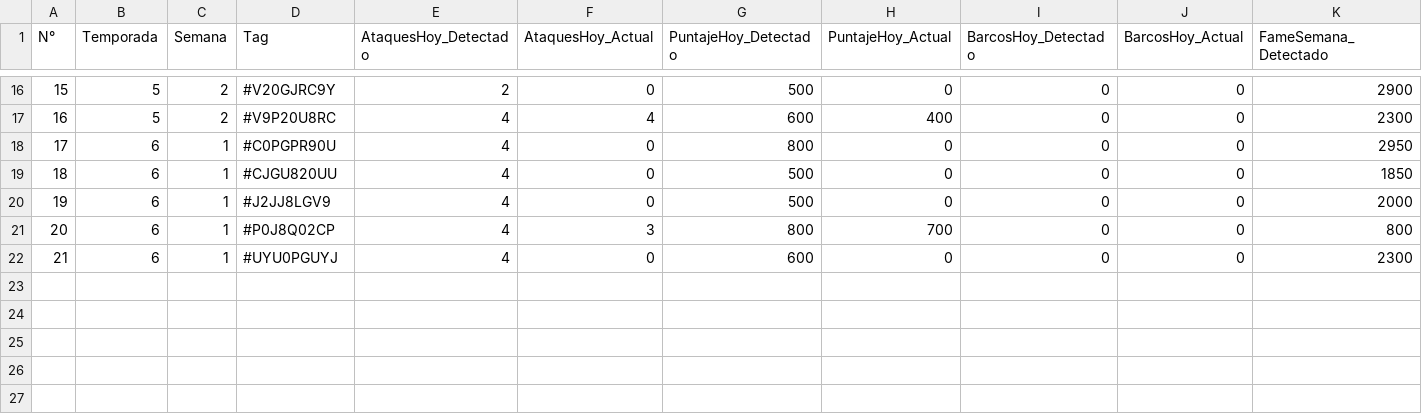
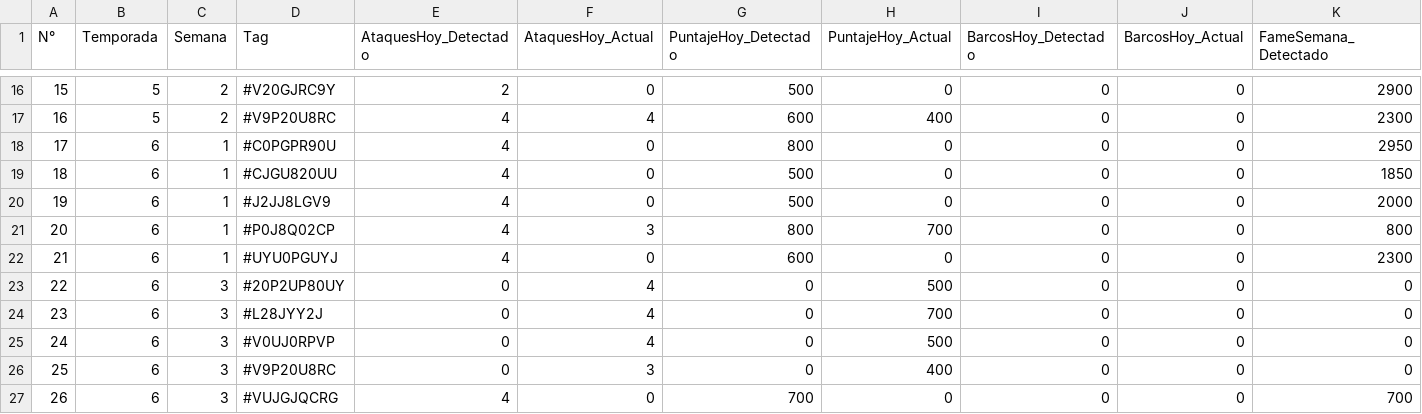
Before and after one commit to GrupoTerna/Backend, a CSV file: Datos descargados/CSV/Tampermonkey/Correcciones_RiverRace_Pendientes.csv, drawn as a sheet; only a part is shown, gaps mark what is left out; rows hold the shown columns only; the diff names each change by its address in the sheet, - before the commit and + after, or states it on an @@ line.

```diff
--- a/Datos descargados/CSV/Tampermonkey/Correcciones_RiverRace_Pendientes.csv
+++ b/Datos descargados/CSV/Tampermonkey/Correcciones_RiverRace_Pendientes.csv
+row 23: 22 | 6 | 3 | #20P2UP80UY | 0 | 4 | 0 | 500 | 0 | 0 | 0
+row 24: 23 | 6 | 3 | #L28JYY2J | 0 | 4 | 0 | 700 | 0 | 0 | 0
+row 25: 24 | 6 | 3 | #V0UJ0RPVP | 0 | 4 | 0 | 500 | 0 | 0 | 0
+row 26: 25 | 6 | 3 | #V9P20U8RC | 0 | 3 | 0 | 400 | 0 | 0 | 0
+row 27: 26 | 6 | 3 | #VUJGJQCRG | 4 | 0 | 700 | 0 | 0 | 0 | 700
```
Also changed, not shown: Datos descargados/CSV/Tampermonkey/Log_Tampermonkey_HistorialGuerra.csv, Datos descargados/CSV/Tampermonkey/Log_Tampermonkey_ImportarNuevos.csv, 6 other files.
